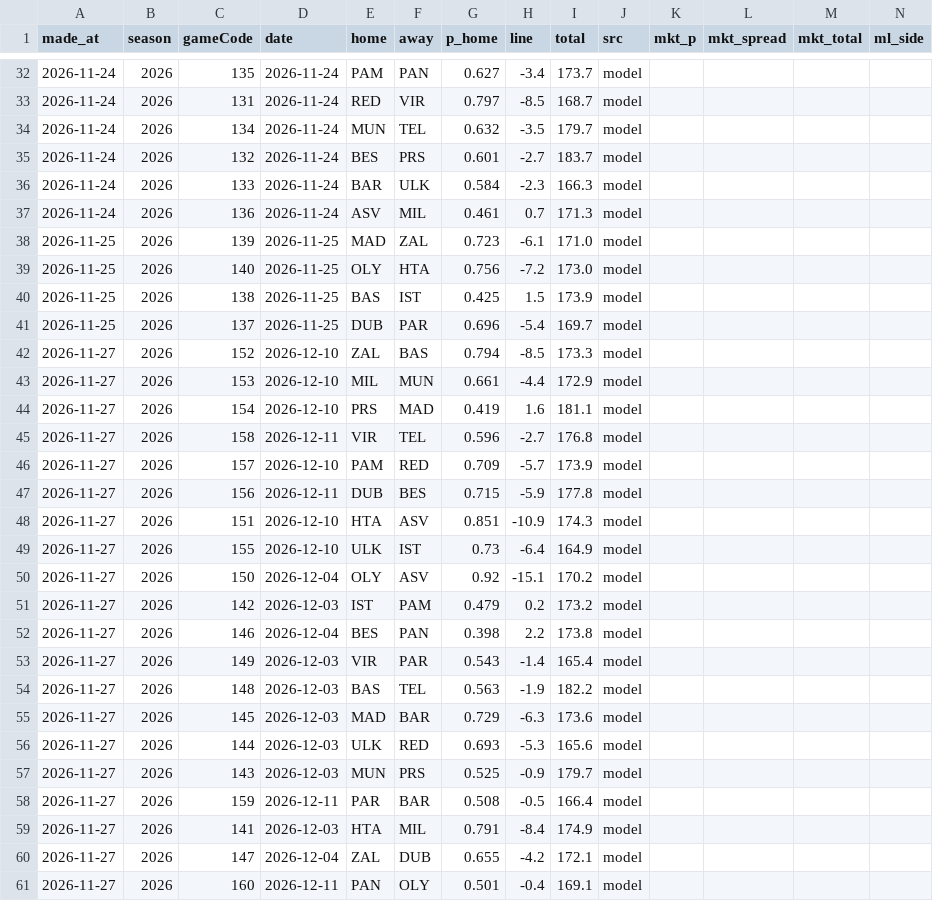
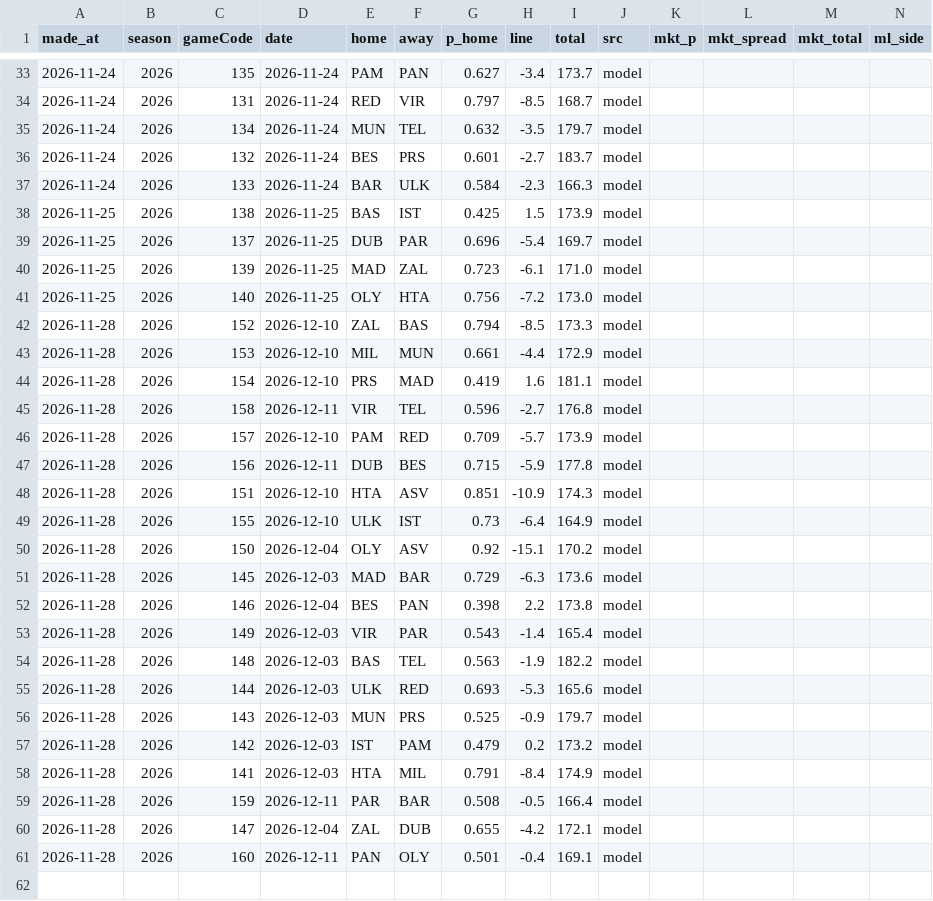
Before and after one commit to tsiamis3/o-dimarxos, a CSV file: data/predictions/E_edge.csv, drawn as a sheet; only a part is shown, gaps mark what is left out; removed rows and columns are numbered as before the commit, all else as after; rows hold the shown columns only; the diff covers the shown part only; the diff names each change by its address in the sheet, - before the commit and + after, or states it on an @@ line.

```diff
--- a/data/predictions/E_edge.csv
+++ b/data/predictions/E_edge.csv
@@ row 37 moved to row 32: 2026-11-24 @@
@@ row 40 moved to row 38: 2026-11-25 @@
@@ row 41 moved to row 39: 2026-11-25 @@
-A42:A50 (made_at): 2026-11-27
+A42:A50 (made_at): 2026-11-28
-row 51: 2026-11-27 | 2026 | 142 | 2026-12-03 | IST | PAM | 0.479 | 0.2 | 173.2 | model
+row 51: 2026-11-28 | 2026 | 145 | 2026-12-03 | MAD | BAR | 0.729 | -6.3 | 173.6 | model
-A52:A54 (made_at): 2026-11-27
+A52:A54 (made_at): 2026-11-28
-row 55: 2026-11-27 | 2026 | 145 | 2026-12-03 | MAD | BAR | 0.729 | -6.3 | 173.6 | model
-A55:A56 (made_at): 2026-11-27
+A55:A56 (made_at): 2026-11-28
-row 58: 2026-11-27 | 2026 | 159 | 2026-12-11 | PAR | BAR | 0.508 | -0.5 | 166.4 | model
+row 57: 2026-11-28 | 2026 | 142 | 2026-12-03 | IST | PAM | 0.479 | 0.2 | 173.2 | model
-A58 (made_at): 2026-11-27
+A58 (made_at): 2026-11-28
+row 59: 2026-11-28 | 2026 | 159 | 2026-12-11 | PAR | BAR | 0.508 | -0.5 | 166.4 | model
-A60:A61 (made_at): 2026-11-27
+A60:A61 (made_at): 2026-11-28
```
Also changed, not shown: 11 moved rows elsewhere in this file, data/predictions/GBL_edge.csv, data/predictions/NBA_edge.csv, 8 other files.
